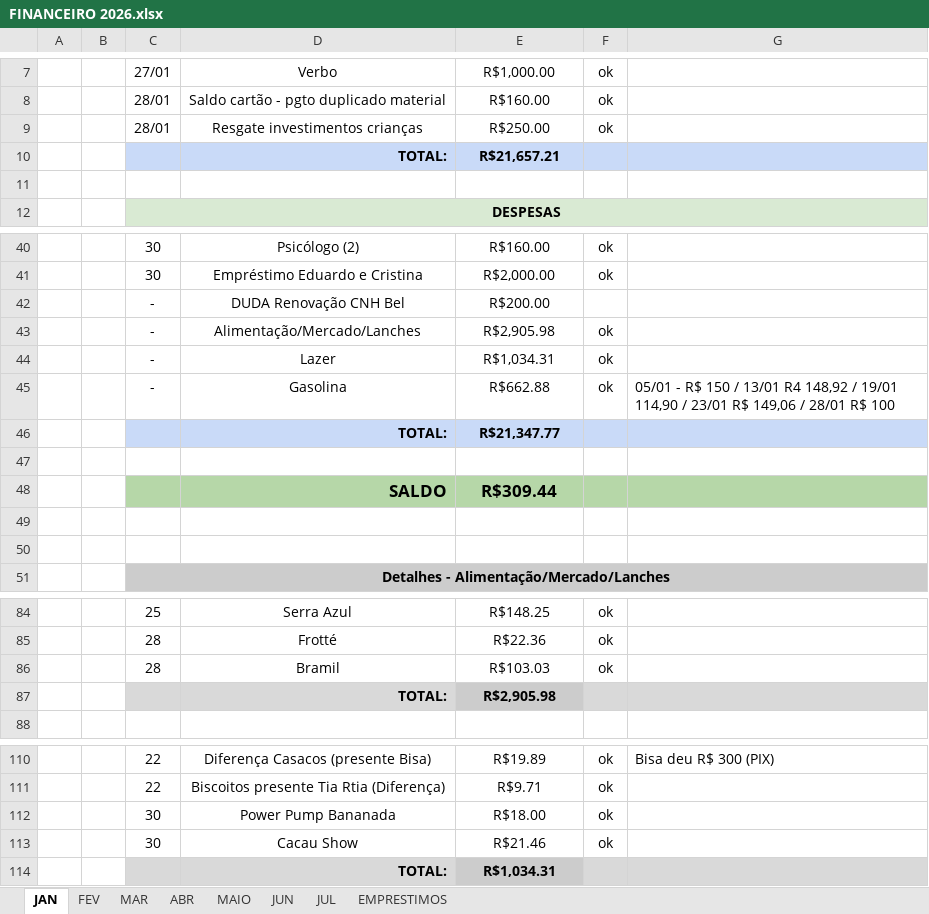
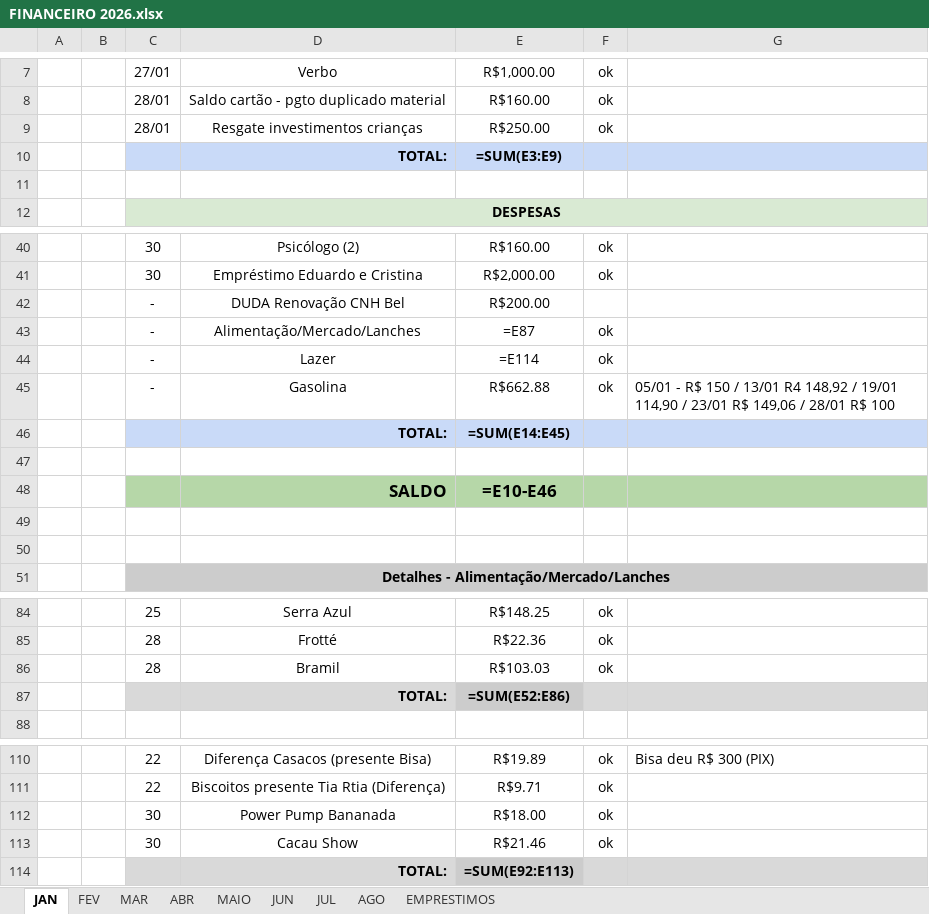
Before and after one commit to jeffersonjcosta/FinancasPessoais, an Excel workbook: FINANCEIRO 2026.xlsx, sheet JAN, drawn as a sheet; only a part is shown, gaps mark what is left out; values as stored, in another font and other column widths than the file's, no borders; formulas without a stored value are shown as written; charts and pictures not drawn; the diff names each change by its address in the sheet, - before the commit and + after, or states it on an @@ line.

```diff
--- a/FINANCEIRO 2026.xlsx (sheet JAN)
+++ b/FINANCEIRO 2026.xlsx (sheet JAN)
+sheet tab: AGO
-E10: R$21,657.21
+E10: =SUM(E3:E9)
-E43: R$2,905.98
+E43: =E87
-E44: R$1,034.31
+E44: =E114
-E46: R$21,347.77
+E46: =SUM(E14:E45)
-E48: R$309.44
+E48: =E10-E46
-E87: R$2,905.98
+E87: =SUM(E52:E86)
-E114: R$1,034.31
+E114: =SUM(E92:E113)
```
Also changed, not shown: sheet MAR, sheet ABR, sheet JUN, sheet JUL, sheet MAIO, sheet FEV, 1 more sheet, charts or pictures, 11 other files.
